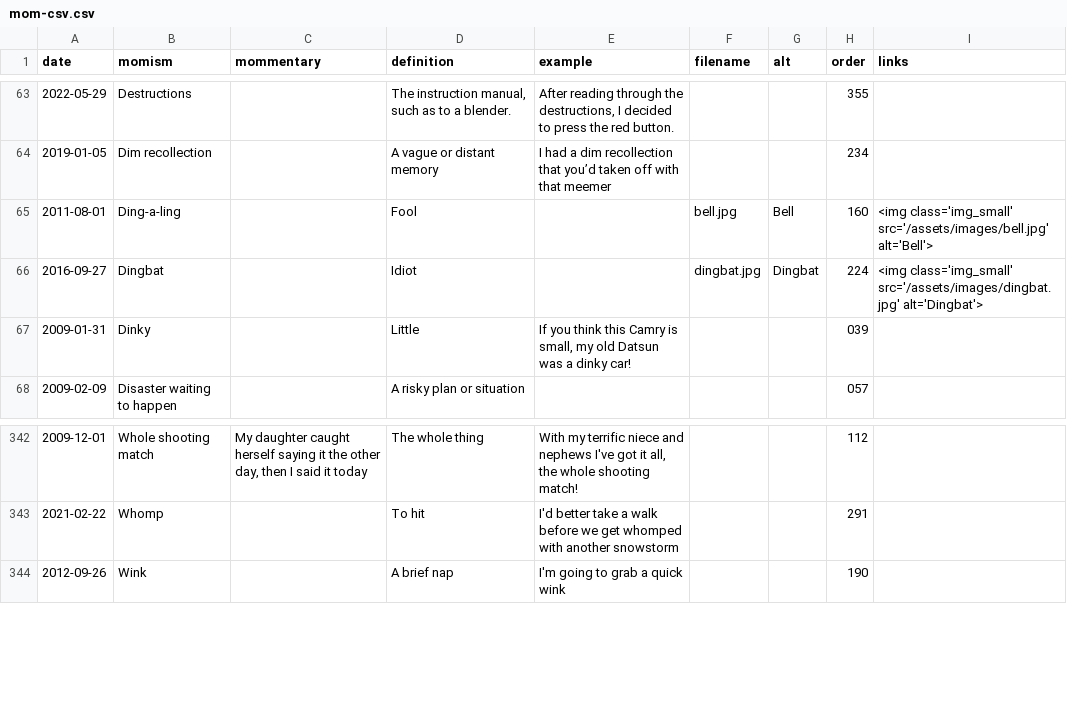
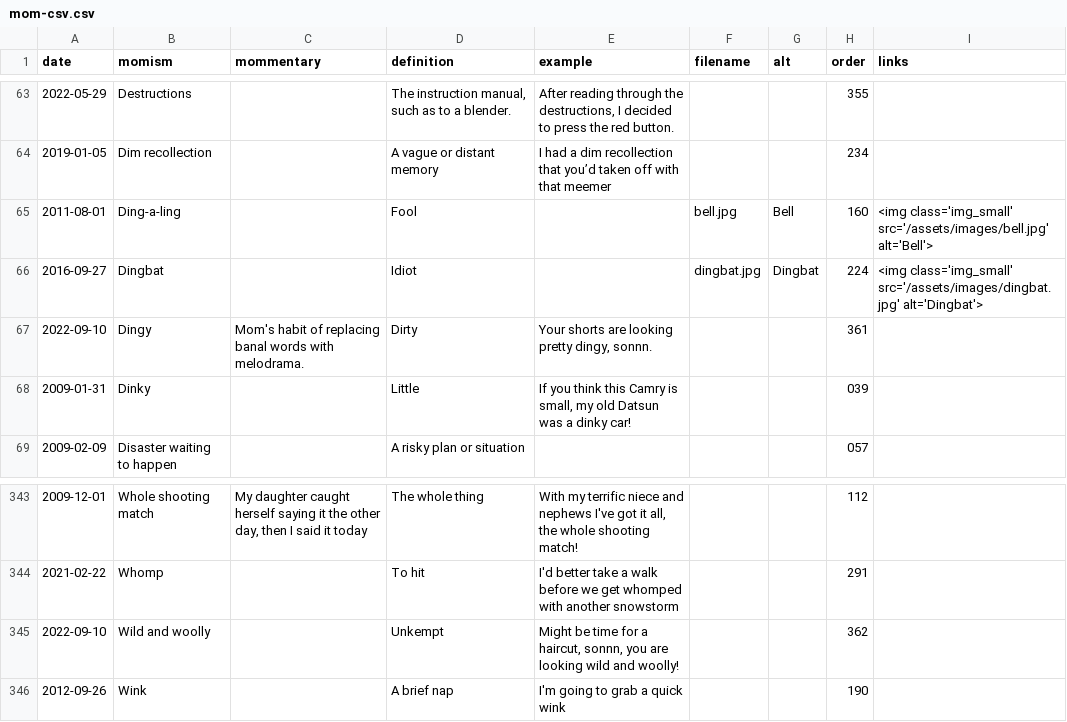
Before and after one commit to summerhays/new_momisms, a CSV file: _data/mom-csv.csv, drawn as a sheet; only a part is shown, gaps mark what is left out; the diff names each change by its address in the sheet, - before the commit and + after, or states it on an @@ line.

Commit message:
2 new momisms

```diff
--- a/_data/mom-csv.csv
+++ b/_data/mom-csv.csv
+row 67: 2022-09-10 | Dingy | Mom's habit of replacing banal words with melodrama. | Dirty | Your shorts are looking pretty dingy, sonnn. |  |  | 361
+row 345: 2022-09-10 | Wild and woolly |  | Unkempt | Might be time for a haircut, sonnn, you are looking wild and woolly! |  |  | 362
```
Also changed, not shown: 2 other files.
